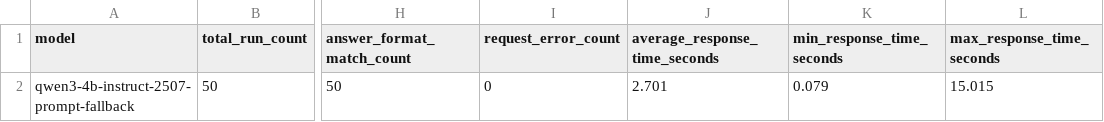
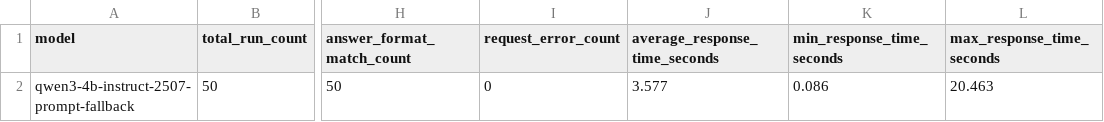
Before and after one commit to mozankaya/local-rag-it-assistant, a CSV file: docs/evaluation/results/qwen3-4b-instruct-2507-prompt-fallback/summary.csv, drawn as a sheet; only a part is shown, gaps mark what is left out; the diff names each change by its address in the sheet, - before the commit and + after, or states it on an @@ line.

```diff
--- a/docs/evaluation/results/qwen3-4b-instruct-2507-prompt-fallback/summary.csv
+++ b/docs/evaluation/results/qwen3-4b-instruct-2507-prompt-fallback/summary.csv
-J2 (average_response_time_seconds): 2.701
+J2 (average_response_time_seconds): 3.577
-K2 (min_response_time_seconds): 0.079
+K2 (min_response_time_seconds): 0.086
-L2 (max_response_time_seconds): 15.015
+L2 (max_response_time_seconds): 20.463
```
Also changed, not shown: docs/evaluation/results/qwen3-4b-instruct-2507-prompt-fallback/results.csv, 1 other file.
